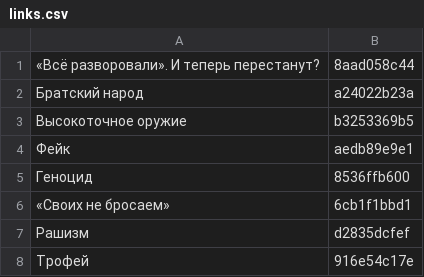
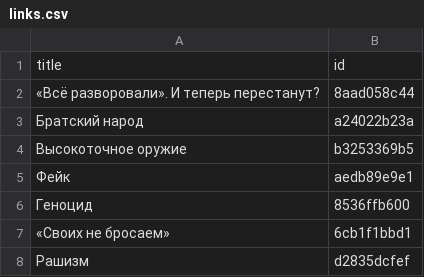
Before and after one commit to dmitriev-alex/signal-archive, a CSV file: _data/links.csv, drawn as a sheet; only a part is shown; the shorter side is filled out with more unchanged rows.

```diff
--- a/_data/links.csv
+++ b/_data/links.csv
@@ -1 +1,2 @@
+title,id
 "«Всё разворовали». И теперь перестанут?",8aad058c44
```
